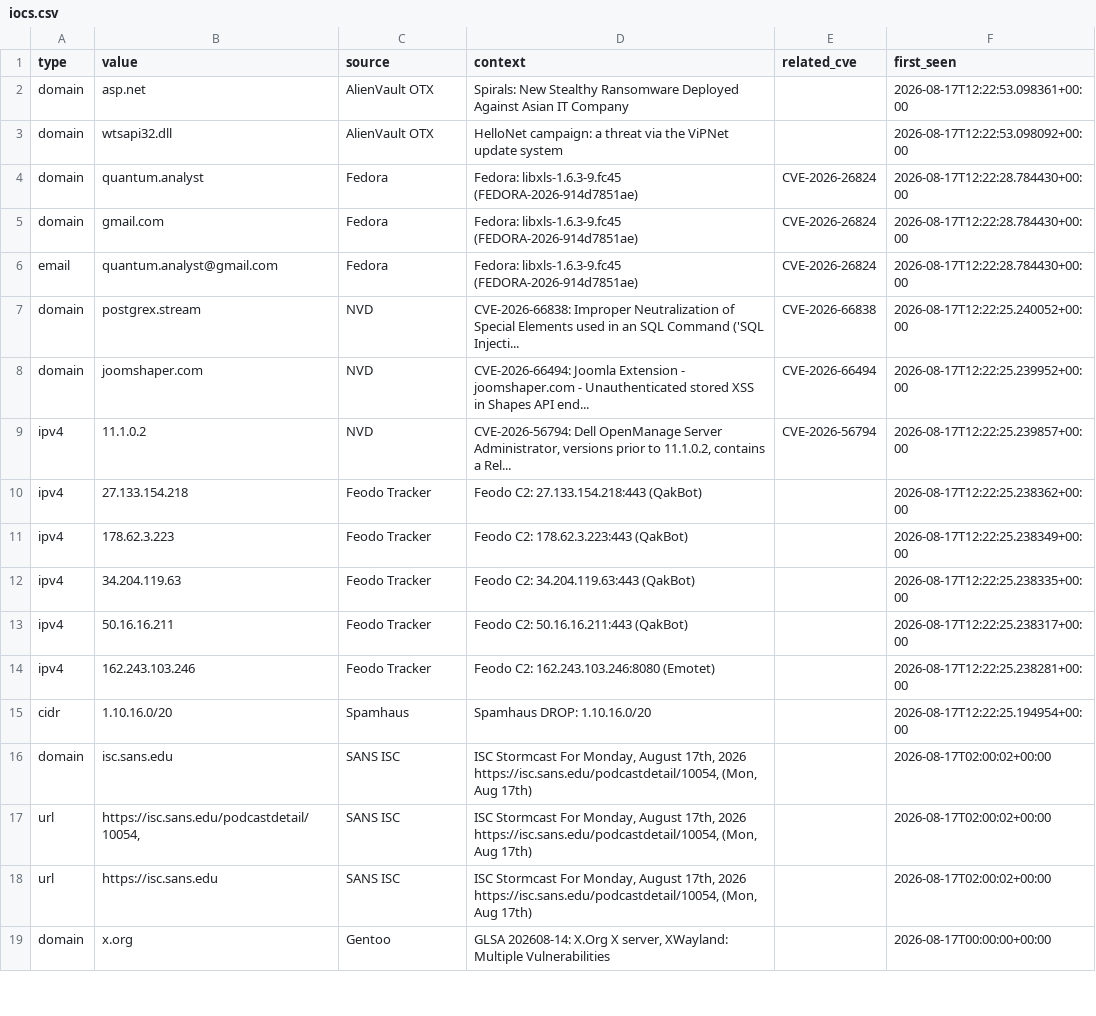
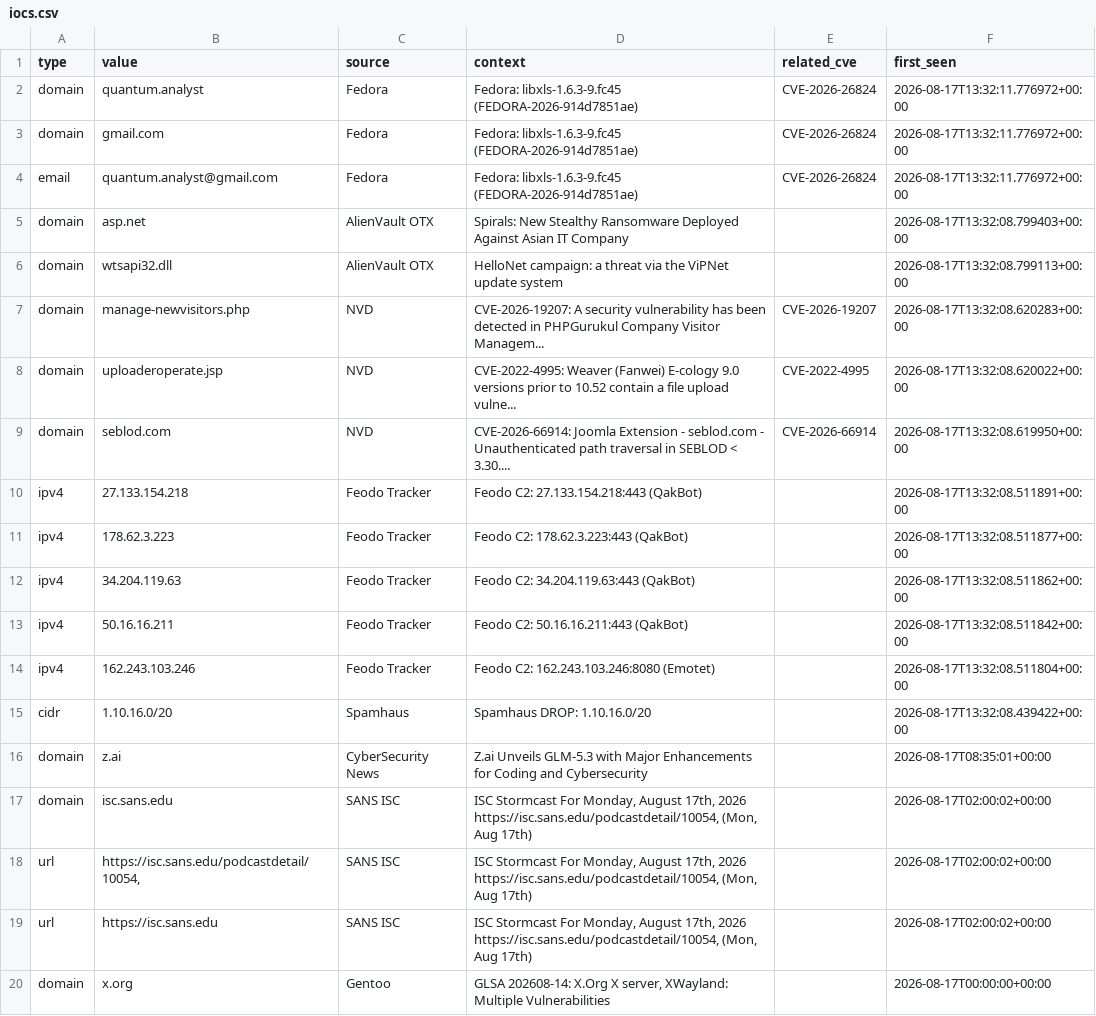
Before and after one commit to priyanshu965/Cyberwatch, a CSV file: data/exports/iocs.csv, drawn as a sheet; only a part is shown.

```diff
--- a/data/exports/iocs.csv
+++ b/data/exports/iocs.csv
@@ -1,16 +1,17 @@
 type,value,source,context,related_cve,first_seen
-domain,asp.net,AlienVault OTX,Spirals: New Stealthy Ransomware Deployed Against Asian IT Company,,2026-08-17T12:22:53.098361+00:00
-domain,wtsapi32.dll,AlienVault OTX,HelloNet campaign: a threat via the ViPNet update system,,2026-08-17T12:22:53.098092+00:00
-domain,quantum.analyst,Fedora,Fedora: libxls-1.6.3-9.fc45 (FEDORA-2026-914d7851ae),CVE-2026-26824,2026-08-17T12:22:28.784430+00:00
-domain,gmail.com,Fedora,Fedora: libxls-1.6.3-9.fc45 (FEDORA-2026-914d7851ae),CVE-2026-26824,2026-08-17T12:22:28.784430+00:00
-email,quantum.analyst@gmail.com,Fedora,Fedora: libxls-1.6.3-9.fc45 (FEDORA-2026-914d7851ae),CVE-2026-26824,2026-08-17T12:22:28.784430+00:00
-domain,postgrex.stream,NVD,CVE-2026-66838: Improper Neutralization of Special Elements used in an SQL Command ('SQL Injecti...,CVE-2026-66838,2026-08-17T12:22:25.240052+00:00
-domain,joomshaper.com,NVD,CVE-2026-66494: Joomla Extension - joomshaper.com - Unauthenticated stored XSS in Shapes API end...,CVE-2026-66494,2026-08-17T12:22:25.239952+00:00
-ipv4,11.1.0.2,NVD,"CVE-2026-56794: Dell OpenManage Server Administrator, versions prior to 11.1.0.2, contains a Rel...",CVE-2026-56794,2026-08-17T12:22:25.239857+00:00
-ipv4,27.133.154.218,Feodo Tracker,Feodo C2: 27.133.154.218:443 (QakBot),,2026-08-17T12:22:25.238362+00:00
-ipv4,178.62.3.223,Feodo Tracker,Feodo C2: 178.62.3.223:443 (QakBot),,2026-08-17T12:22:25.238349+00:00
-ipv4,34.204.119.63,Feodo Tracker,Feodo C2: 34.204.119.63:443 (QakBot),,2026-08-17T12:22:25.238335+00:00
-ipv4,50.16.16.211,Feodo Tracker,Feodo C2: 50.16.16.211:443 (QakBot),,2026-08-17T12:22:25.238317+00:00
-ipv4,162.243.103.246,Feodo Tracker,Feodo C2: 162.243.103.246:8080 (Emotet),,2026-08-17T12:22:25.238281+00:00
-cidr,1.10.16.0/20,Spamhaus,Spamhaus DROP: 1.10.16.0/20,,2026-08-17T12:22:25.194954+00:00
+domain,quantum.analyst,Fedora,Fedora: libxls-1.6.3-9.fc45 (FEDORA-2026-914d7851ae),CVE-2026-26824,2026-08-17T13:32:11.776972+00:00
+domain,gmail.com,Fedora,Fedora: libxls-1.6.3-9.fc45 (FEDORA-2026-914d7851ae),CVE-2026-26824,2026-08-17T13:32:11.776972+00:00
+email,quantum.analyst@gmail.com,Fedora,Fedora: libxls-1.6.3-9.fc45 (FEDORA-2026-914d7851ae),CVE-2026-26824,2026-08-17T13:32:11.776972+00:00
+domain,asp.net,AlienVault OTX,Spirals: New Stealthy Ransomware Deployed Against Asian IT Company,,2026-08-17T13:32:08.799403+00:00
+domain,wtsapi32.dll,AlienVault OTX,HelloNet campaign: a threat via the ViPNet update system,,2026-08-17T13:32:08.799113+00:00
+domain,manage-newvisitors.php,NVD,CVE-2026-19207: A security vulnerability has been detected in PHPGurukul Company Visitor Managem...,CVE-2026-19207,2026-08-17T13:32:08.620283+00:00
+domain,uploaderoperate.jsp,NVD,CVE-2022-4995: Weaver (Fanwei) E-cology 9.0 versions prior to 10.52 contain a file upload vulne...,CVE-2022-4995,2026-08-17T13:32:08.620022+00:00
+domain,seblod.com,NVD,CVE-2026-66914: Joomla Extension - seblod.com - Unauthenticated path traversal in SEBLOD < 3.30....,CVE-2026-66914,2026-08-17T13:32:08.619950+00:00
+ipv4,27.133.154.218,Feodo Tracker,Feodo C2: 27.133.154.218:443 (QakBot),,2026-08-17T13:32:08.511891+00:00
+ipv4,178.62.3.223,Feodo Tracker,Feodo C2: 178.62.3.223:443 (QakBot),,2026-08-17T13:32:08.511877+00:00
+ipv4,34.204.119.63,Feodo Tracker,Feodo C2: 34.204.119.63:443 (QakBot),,2026-08-17T13:32:08.511862+00:00
+ipv4,50.16.16.211,Feodo Tracker,Feodo C2: 50.16.16.211:443 (QakBot),,2026-08-17T13:32:08.511842+00:00
+ipv4,162.243.103.246,Feodo Tracker,Feodo C2: 162.243.103.246:8080 (Emotet),,2026-08-17T13:32:08.511804+00:00
+cidr,1.10.16.0/20,Spamhaus,Spamhaus DROP: 1.10.16.0/20,,2026-08-17T13:32:08.439422+00:00
+domain,z.ai,CyberSecurity News,Z.ai Unveils GLM-5.3 with Major Enhancements for Coding and Cybersecurity,,2026-08-17T08:35:01+00:00
 domain,isc.sans.edu,SANS ISC,"ISC Stormcast For Monday, August 17th, 2026 https://isc.sans.edu/podcastdetail/10054, (Mon, Aug 17th)",,2026-08-17T02:00:02+00:00
```
Also changed, not shown: 7 other files.
